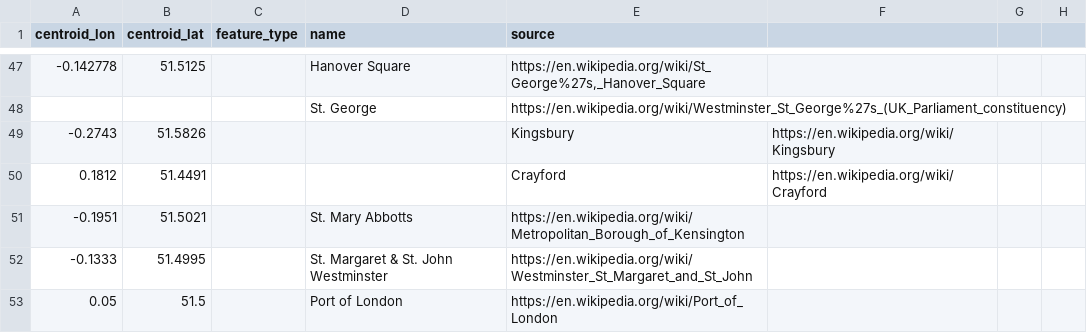
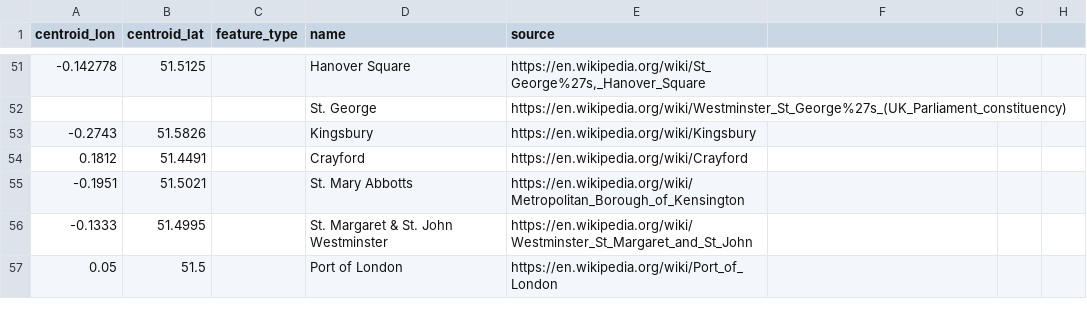
Before and after one commit to Smelly-London/Smelly-London, a CSV file: generate_boroughs/location_data_manual.csv, drawn as a sheet; only a part is shown, gaps mark what is left out; addresses are those after the commit; the diff covers the shown part only; the diff names each change by its address in the sheet, - before the commit and + after, or states it on an @@ line.

```diff
--- a/generate_boroughs/location_data_manual.csv
+++ b/generate_boroughs/location_data_manual.csv
-D53 (name): (empty)
+D53 (name): Kingsbury
-E53 (source): Kingsbury
+E53 (source): https://en.wikipedia.org/wiki/Kingsbury
-F53: https://en.wikipedia.org/wiki/Kingsbury
+F53: (empty)
-D54 (name): (empty)
+D54 (name): Crayford
-E54 (source): Crayford
+E54 (source): https://en.wikipedia.org/wiki/Crayford
-F54: https://en.wikipedia.org/wiki/Crayford
+F54: (empty)
```
Also changed, not shown: 6 added rows and 23 edited cells elsewhere in this file, generate_boroughs/location_data_all.csv, generate_boroughs/location_data_generated.csv, 3 other files.
